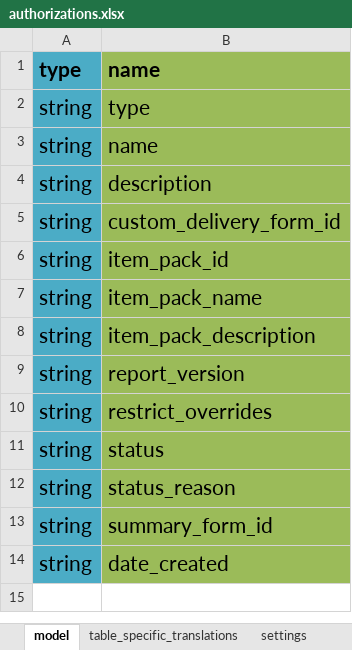
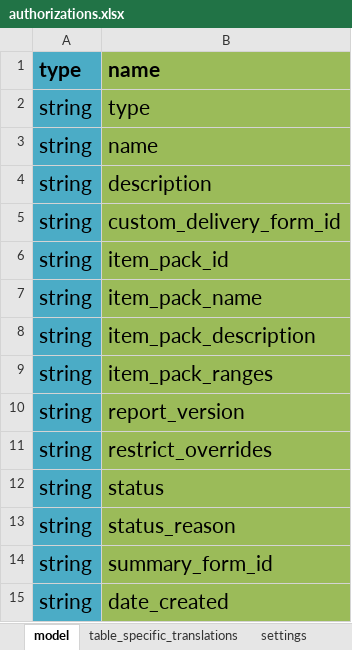
Before and after one commit to odk-x/app-designer, an Excel workbook: app/config/tables/authorizations/forms/authorizations/authorizations.xlsx, sheet model, drawn as a sheet; values as stored, in another font and other column widths than the file's, no borders; the diff names each change by its address in the sheet, - before the commit and + after, or states it on an @@ line.

Commit message:
add back columns in entitlements and authorizations necessary for CTP use case

```diff
--- a/app/config/tables/authorizations/forms/authorizations/authorizations.xlsx (sheet model)
+++ b/app/config/tables/authorizations/forms/authorizations/authorizations.xlsx (sheet model)
+row 9: string | item_pack_ranges
```
Also changed, not shown: app/config/tables/entitlements/forms/entitlements/entitlements.xlsx, 5 other files.
